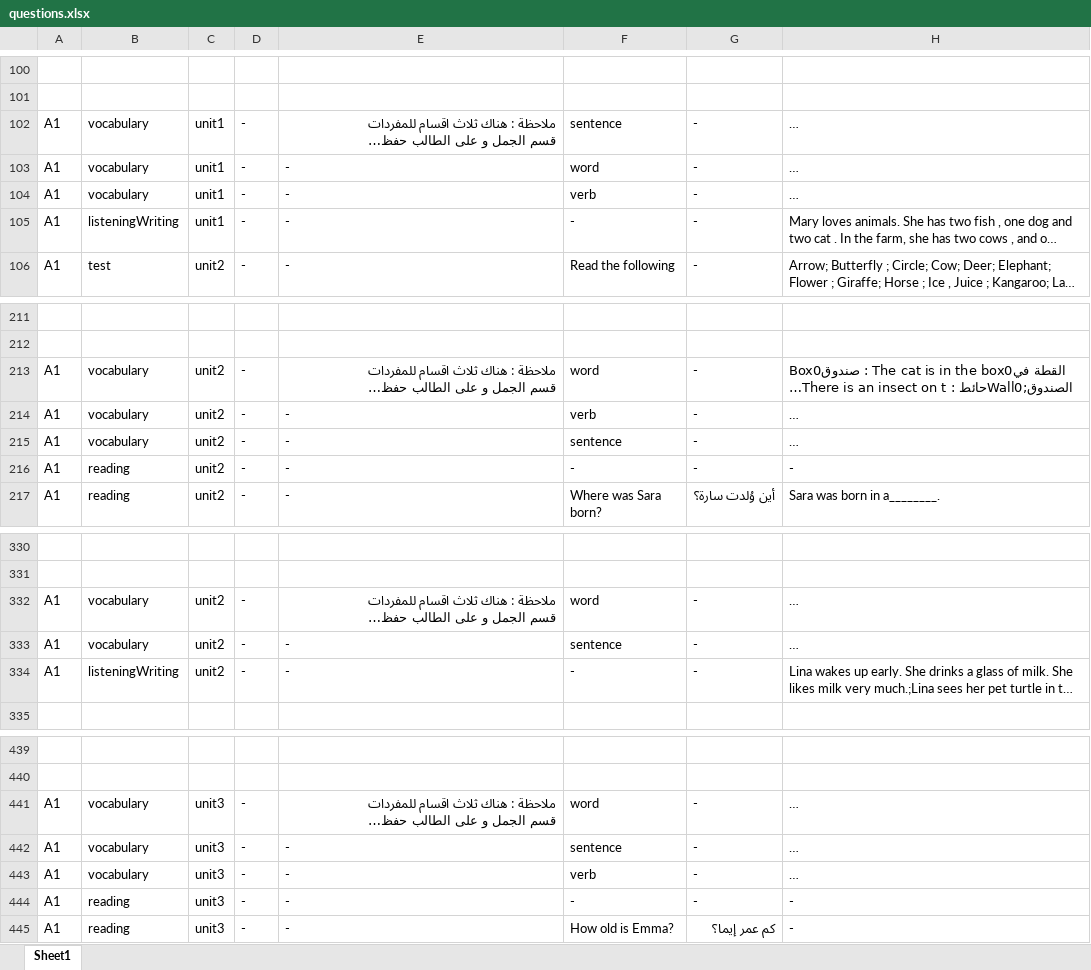
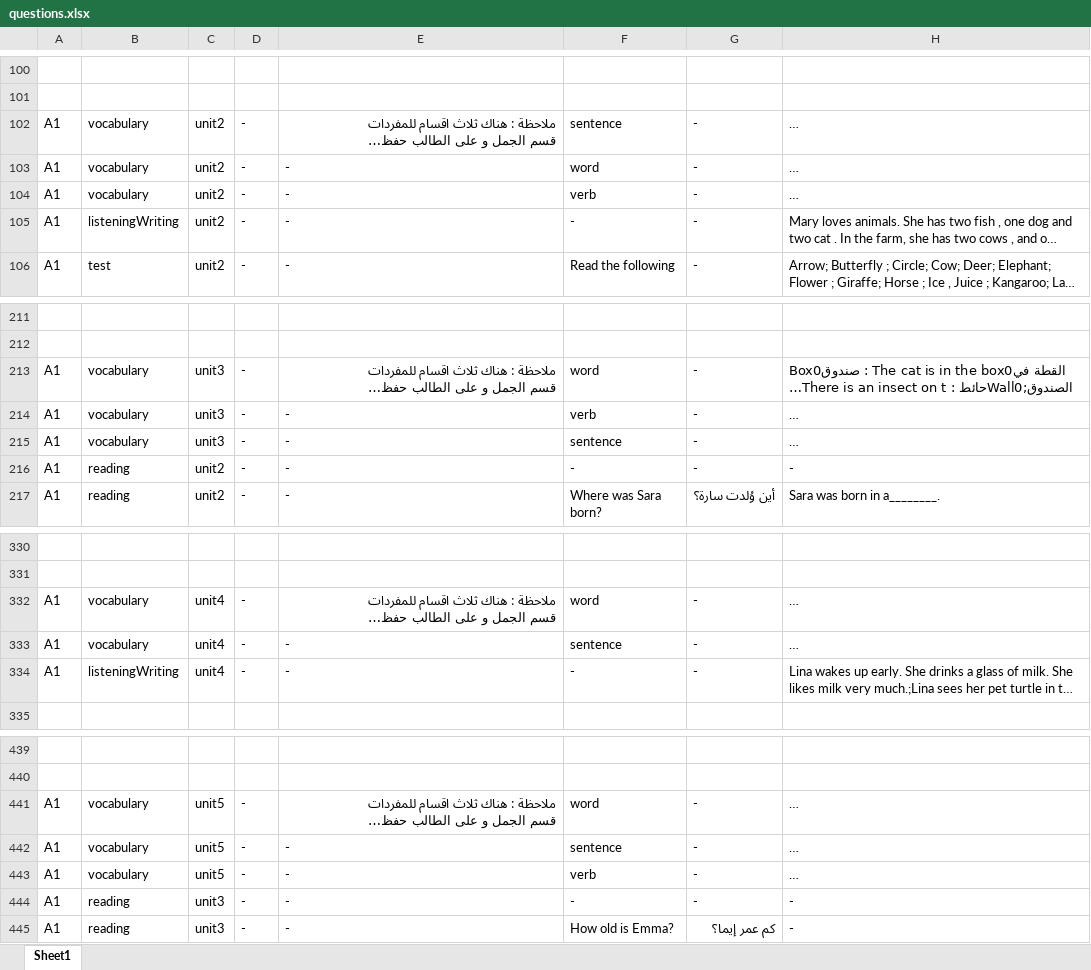
Before and after one commit to bigb45/az-english, an Excel workbook: assets/questions.xlsx, sheet Sheet1, drawn as a sheet; only a part is shown, gaps mark what is left out; long unchanged cells end in …; values as stored, in another font and other column widths than the file's, no borders; the diff names each change by its address in the sheet, - before the commit and + after, or states it on an @@ line.

Commit message:
fix: correct unit number assignment logic vocabulary section

```diff
--- a/assets/questions.xlsx (sheet Sheet1)
+++ b/assets/questions.xlsx (sheet Sheet1)
-C102:C105: unit1
+C102:C105: unit2
-C213:C215: unit2
+C213:C215: unit3
-C332:C334: unit2
+C332:C334: unit4
-C441:C443: unit3
+C441:C443: unit5
```
Also changed, not shown: 1 other file.
